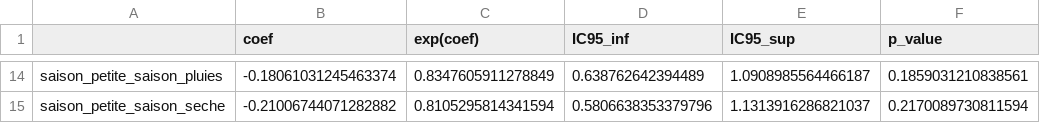
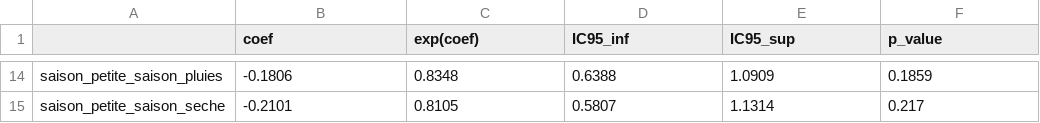
Before and after one commit to DuDuEZN/zero-inflated, a CSV file: resultats/figures_v4/effets_comptage_Hurdle_NB.csv, drawn as a sheet; only a part is shown, gaps mark what is left out; the diff covers the shown part only; the diff names each change by its address in the sheet, - before the commit and + after, or states it on an @@ line.

```diff
--- a/resultats/figures_v4/effets_comptage_Hurdle_NB.csv
+++ b/resultats/figures_v4/effets_comptage_Hurdle_NB.csv
-B14 (coef): -0.18061031245463374
+B14 (coef): -0.1806
-C14 (exp(coef)): 0.8347605911278849
+C14 (exp(coef)): 0.8348
-D14 (IC95_inf): 0.638762642394489
+D14 (IC95_inf): 0.6388
-E14 (IC95_sup): 1.0908985564466187
+E14 (IC95_sup): 1.0909
-F14 (p_value): 0.1859031210838561
+F14 (p_value): 0.1859
-B15 (coef): -0.21006744071282882
+B15 (coef): -0.2101
-C15 (exp(coef)): 0.8105295814341594
+C15 (exp(coef)): 0.8105
-D15 (IC95_inf): 0.5806638353379796
+D15 (IC95_inf): 0.5807
-E15 (IC95_sup): 1.1313916286821037
+E15 (IC95_sup): 1.1314
-F15 (p_value): 0.2170089730811594
+F15 (p_value): 0.217
```
Also changed, not shown: 60 edited cells elsewhere in this file, resultats/figures_v4/effets_logit_Hurdle_NB.csv, 9 other files.
